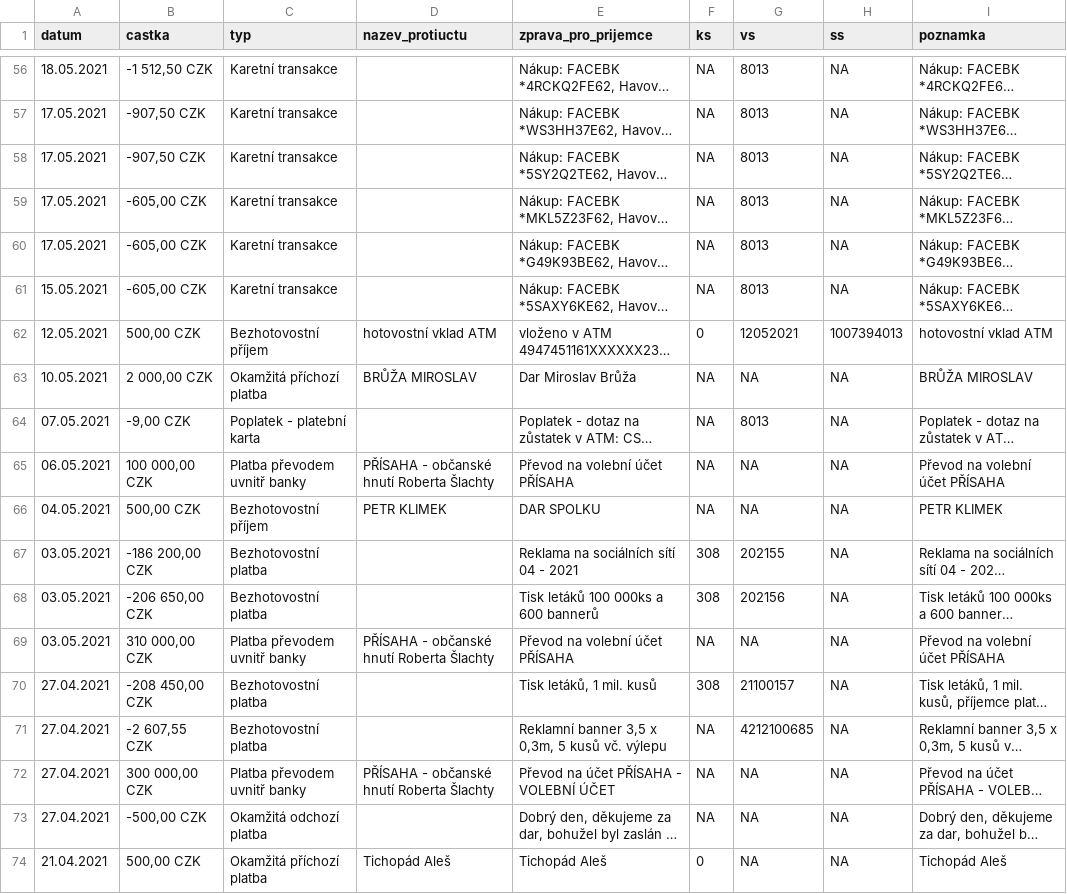
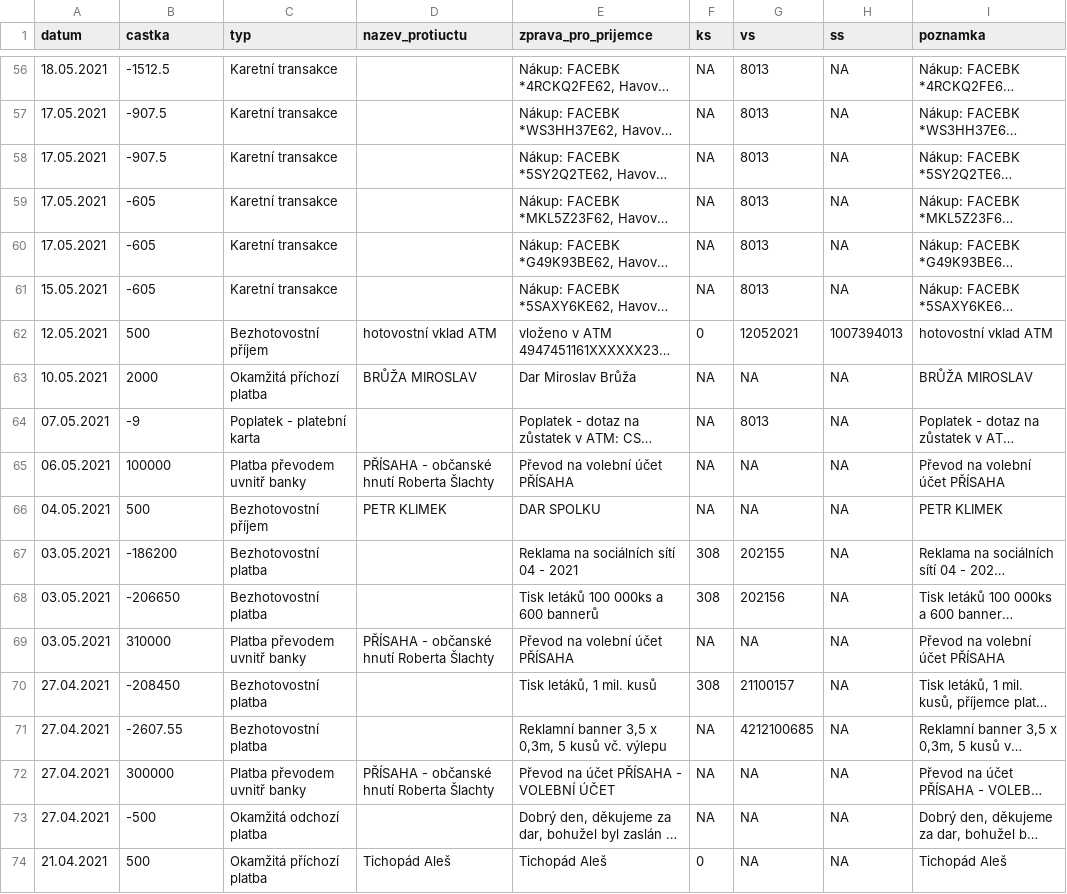
Before and after one commit to opop999/transparent_election_accounts, a CSV file: data/prisaha.csv, drawn as a sheet; only a part is shown, gaps mark what is left out; long unchanged cells end in …; the diff covers the shown part only; the diff names each change by its address in the sheet, - before the commit and + after, or states it on an @@ line.

```diff
--- a/data/prisaha.csv
+++ b/data/prisaha.csv
-B56 (castka): -1 512,50 CZK
+B56 (castka): -1512.5
-B57:B58 (castka): -907,50 CZK
+B57:B58 (castka): -907.5
-B59:B61 (castka): -605,00 CZK
+B59:B61 (castka): -605
-B62 (castka): 500,00 CZK
+B62 (castka): 500
-B63 (castka): 2 000,00 CZK
+B63 (castka): 2000
-B64 (castka): -9,00 CZK
+B64 (castka): -9
-B65 (castka): 100 000,00 CZK
+B65 (castka): 100000
-B66 (castka): 500,00 CZK
+B66 (castka): 500
-B67 (castka): -186 200,00 CZK
+B67 (castka): -186200
-B68 (castka): -206 650,00 CZK
+B68 (castka): -206650
-B69 (castka): 310 000,00 CZK
+B69 (castka): 310000
-B70 (castka): -208 450,00 CZK
+B70 (castka): -208450
-B71 (castka): -2 607,55 CZK
+B71 (castka): -2607.55
-B72 (castka): 300 000,00 CZK
+B72 (castka): 300000
-B73 (castka): -500,00 CZK
+B73 (castka): -500
-B74 (castka): 500,00 CZK
+B74 (castka): 500
```
Also changed, not shown: 54 edited cells elsewhere in this file, data/cssd.csv, data/ods_kdu_top09.csv, 7 other files.
